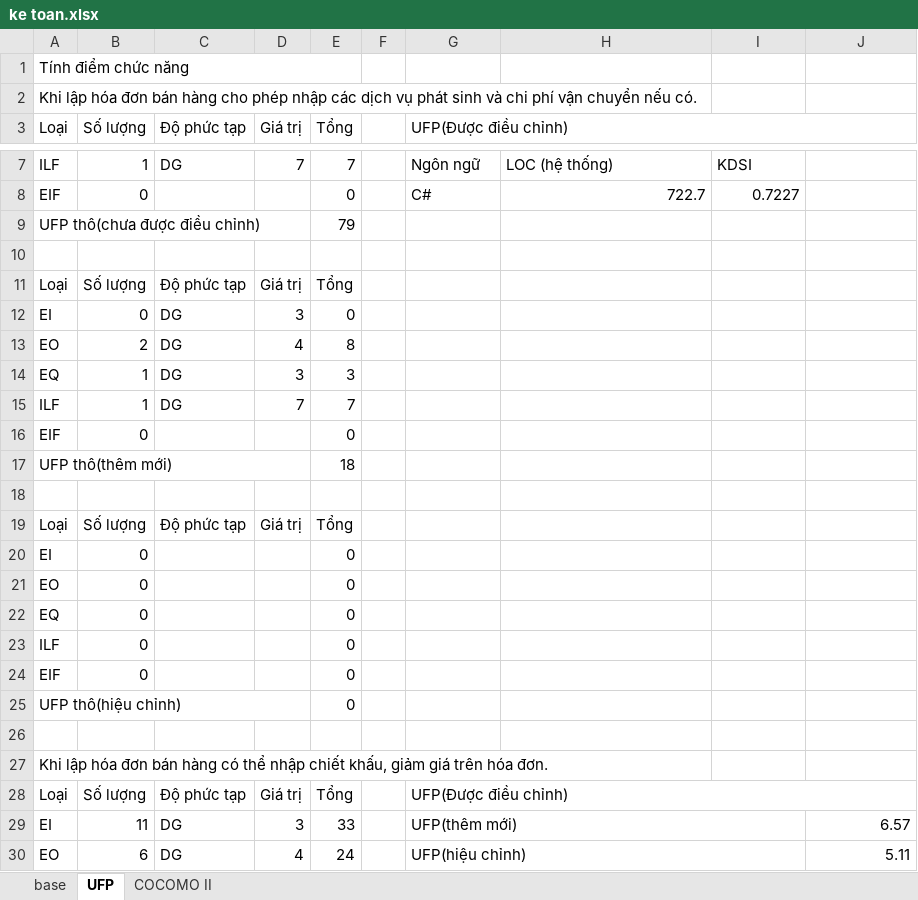
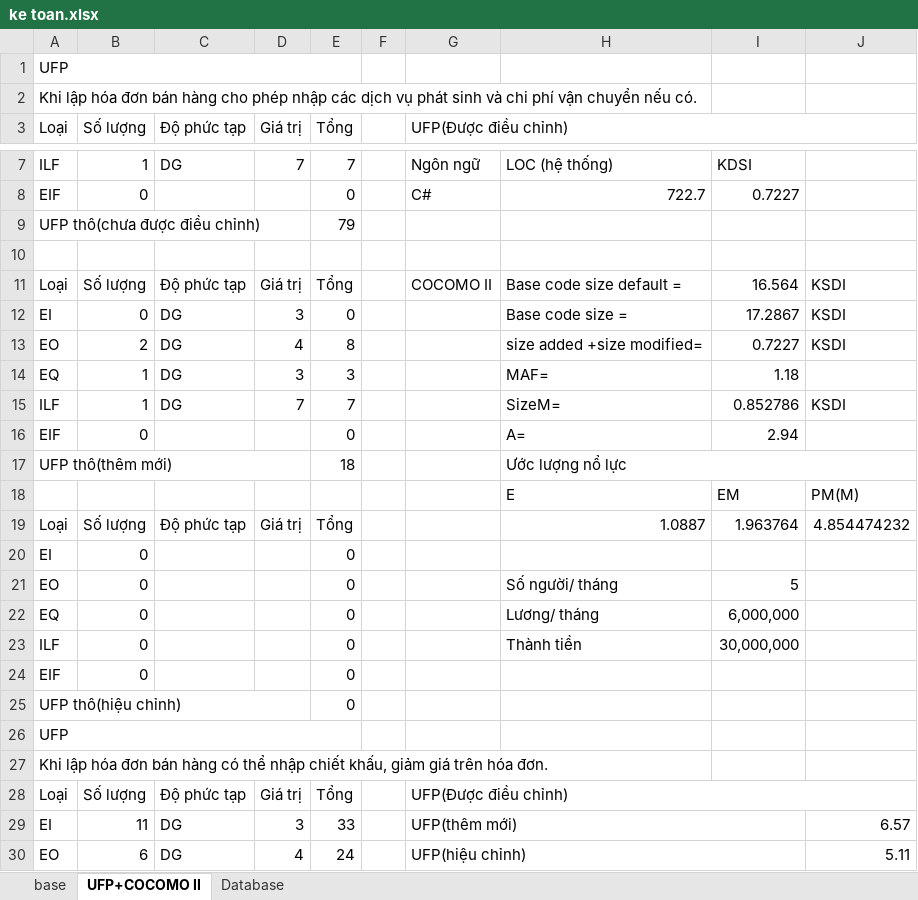
Before and after one commit to MoricVo/CuaHangNongDuoc, an Excel workbook: ke toan.xlsx, sheet UFP+COCOMO II, drawn as a sheet; only a part is shown, gaps mark what is left out; values as stored, in another font and other column widths than the file's, no cell formats; charts and pictures not drawn; the diff covers the shown part only; the diff names each change by its address in the sheet, - before the commit and + after, or states it on an @@ line.

```diff
--- a/ke toan.xlsx (sheet UFP+COCOMO II)
+++ b/ke toan.xlsx (sheet UFP+COCOMO II)
-sheet tab: UFP
+sheet tab: UFP+COCOMO II
@@ sheet tab hidden: COCOMO II @@
+sheet tab: Database
-A1: Tính điểm chức năng
+A1: UFP
-G11: (empty)
+G11: COCOMO II
-H11: (empty)
+H11: Base code size default =
-I11: (empty)
+I11: 16.564
-J11:J13: (empty)
+J11:J13: KSDI
-H12: (empty)
+H12: Base code size =
-I12: (empty)
+I12: 17.2867
-H13: (empty)
+H13: size added +size modified=
-I13: (empty)
+I13: 0.7227
-H14: (empty)
+H14: MAF=
-I14: (empty)
+I14: 1.18
-H15: (empty)
+H15: SizeM=
-I15: (empty)
+I15: 0.852786
-J15: (empty)
+J15: KSDI
-H16: (empty)
+H16: A=
-I16: (empty)
+I16: 2.94
-H17: (empty)
+H17: Ước lượng nổ lực
+H17:J17 merged
-row 18: (empty)
+row 18:  |  |  |  |  |  |  | E | EM | PM(M)
-H19: (empty)
+H19: 1.0887
-I19: (empty)
+I19: 1.963764
-J19: (empty)
+J19: 4.854474232
-H21: (empty)
+H21: Số người/ tháng
-I21: (empty)
+I21: 5
-H22: (empty)
+H22: Lương/ tháng
-I22: (empty)
+I22: 6,000,000
-H23: (empty)
+H23: Thành tiền
-I23: (empty)
+I23: 30,000,000
-A26: (empty)
+A26: UFP
+A26:E26 merged
```
Also changed, not shown: 8 added rows, 92 edited cells and merged cells elsewhere in this sheet, cell formats, charts or pictures.
